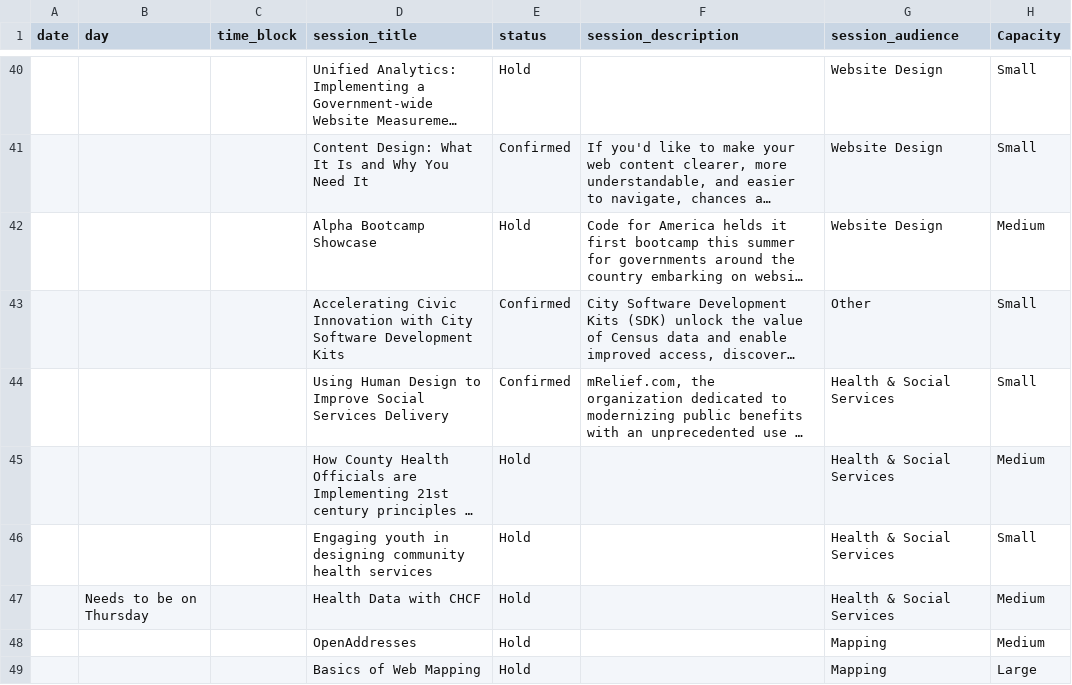
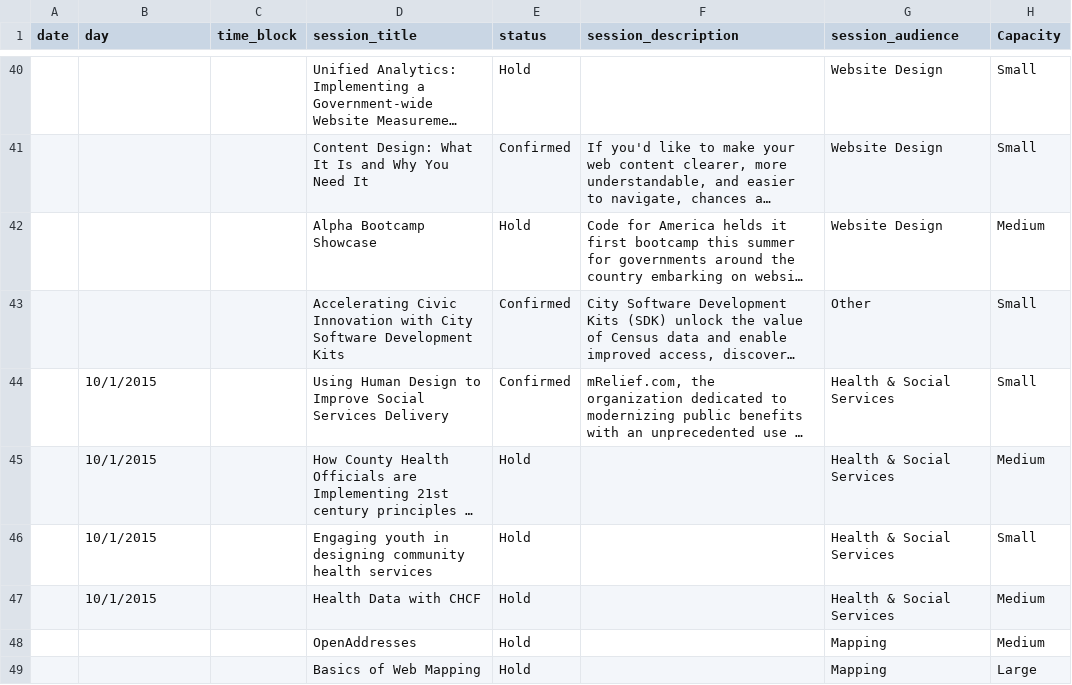
Before and after one commit to codeforamerica/codeforamerica.org-archive, a CSV file: _data/summit_breakouts.csv, drawn as a sheet; only a part is shown, gaps mark what is left out; long unchanged cells end in …; the diff covers the shown part only; the diff names each change by its address in the sheet, - before the commit and + after, or states it on an @@ line.

Commit message:
Breakout edits

```diff
--- a/_data/summit_breakouts.csv
+++ b/_data/summit_breakouts.csv
-B44:B46 (day): (empty)
+B44:B46 (day): 10/1/2015
-B47 (day): Needs to be on Thursday
+B47 (day): 10/1/2015
```
Also changed, not shown: 5 edited cells elsewhere in this file.
